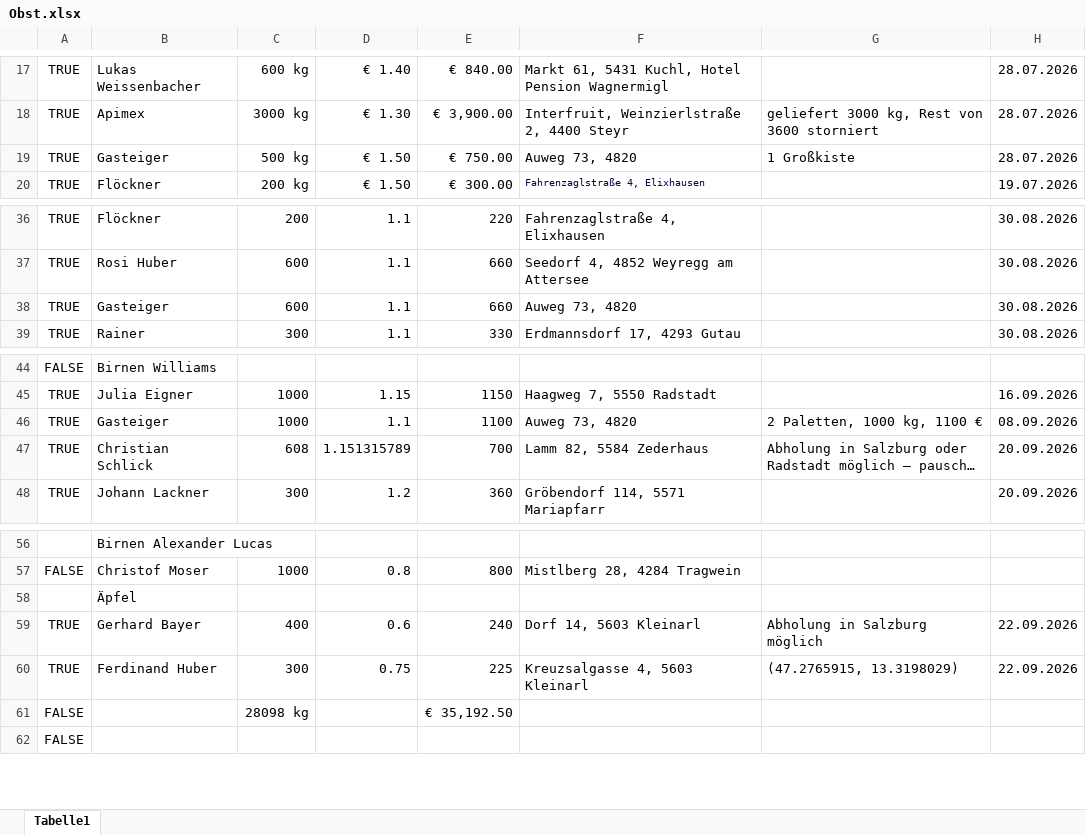
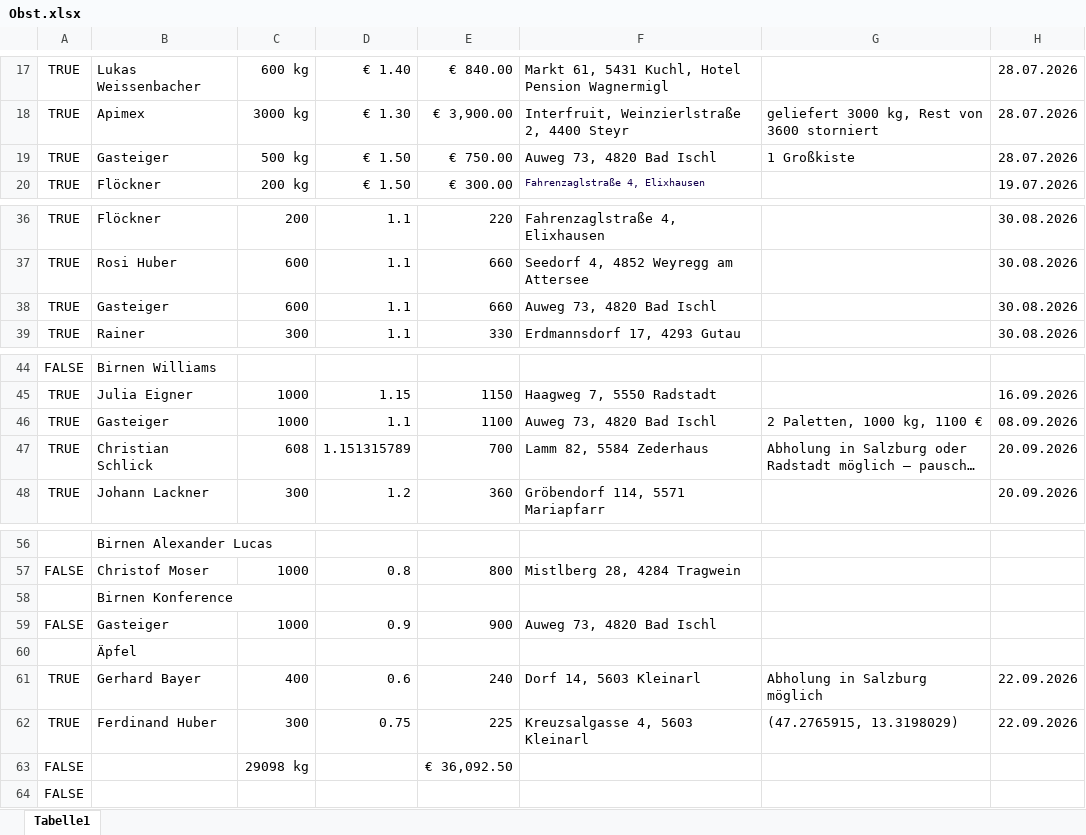
Before and after one commit to Dendak/mapa-rozvozu-ovoce, an Excel workbook: Obst.xlsx, sheet Tabelle1, drawn as a sheet; only a part is shown, gaps mark what is left out; long unchanged cells end in …; values as stored, in another font and other column widths than the file's, no borders; conditional formats not drawn; addresses are those after the commit; the diff names each change by its address in the sheet, - before the commit and + after, or states it on an @@ line.

```diff
--- a/Obst.xlsx (sheet Tabelle1)
+++ b/Obst.xlsx (sheet Tabelle1)
-F19: Auweg 73, 4820
+F19: Auweg 73, 4820 Bad Ischl
-F38: Auweg 73, 4820
+F38: Auweg 73, 4820 Bad Ischl
-F46: Auweg 73, 4820
+F46: Auweg 73, 4820 Bad Ischl
+row 58:  | Birnen Konference
+row 59: FALSE | Gasteiger | 1000 | 0.9 | 900 | Auweg 73, 4820 Bad Ischl
-C63: 28098 kg
+C63: 29098 kg
-E63: € 35,192.50
+E63: € 36,092.50
```
Also changed, not shown: formulas that keep their value, 2 other files.
